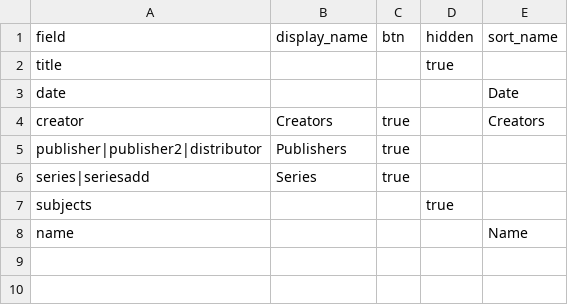
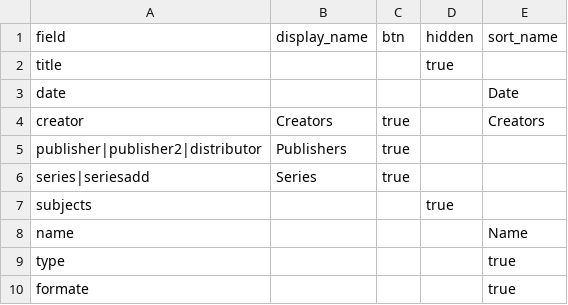
Before and after one commit to DainyBernstein/haredi-kidlit-db, a CSV file: _data/config-browse.csv, drawn as a sheet; the diff names each change by its address in the sheet, - before the commit and + after, or states it on an @@ line.

Commit message:
Update config-browse.csv
hide type/format fields on browse cards

```diff
--- a/_data/config-browse.csv
+++ b/_data/config-browse.csv
+row 9: type |  |  |  | true
+row 10: formate |  |  |  | true
```
